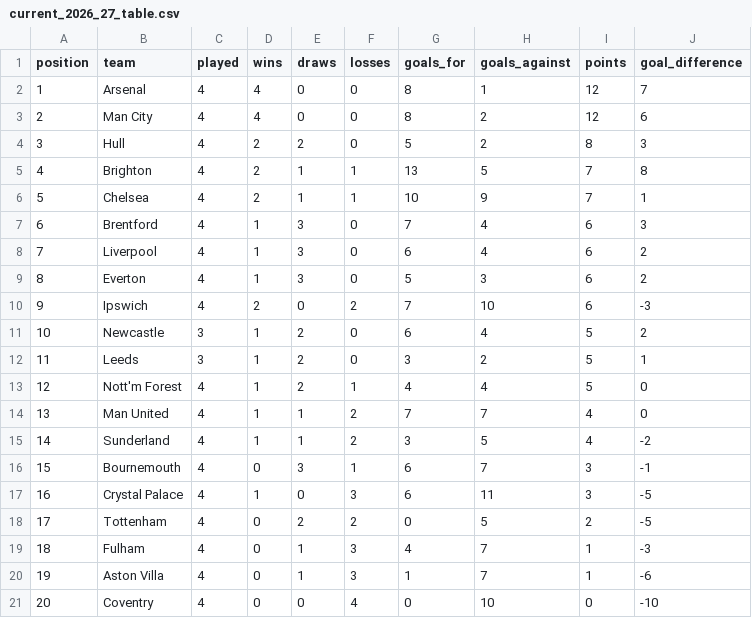
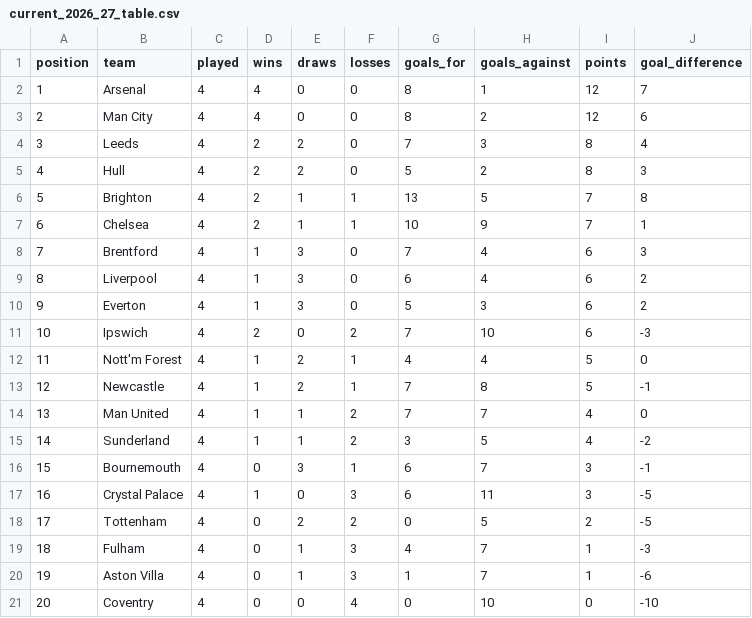
Before and after one commit to junny6769/premier-league-prediction, a CSV file: data/processed/current_2026_27_table.csv, drawn as a sheet; removed rows and columns are numbered as before the commit, all else as after; the diff names each change by its address in the sheet, - before the commit and + after, or states it on an @@ line.

```diff
--- a/data/processed/current_2026_27_table.csv
+++ b/data/processed/current_2026_27_table.csv
+row 4: 3 | Leeds | 4 | 2 | 2 | 0 | 7 | 3 | 8 | 4
@@ column A (position) renumbered between rows 5 and 12 @@
-row 11: 10 | Newcastle | 3 | 1 | 2 | 0 | 6 | 4 | 5 | 2
-row 12: 11 | Leeds | 3 | 1 | 2 | 0 | 3 | 2 | 5 | 1
+row 13: 12 | Newcastle | 4 | 1 | 2 | 1 | 7 | 8 | 5 | -1
```
Also changed, not shown: data/processed/current_2026_27_results.csv, data/processed/remaining_2026_27_fixtures.csv, 2 other files.
